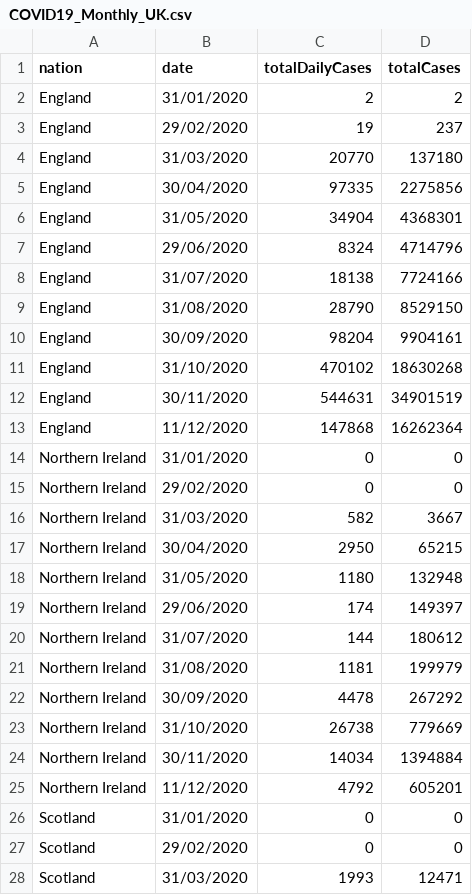
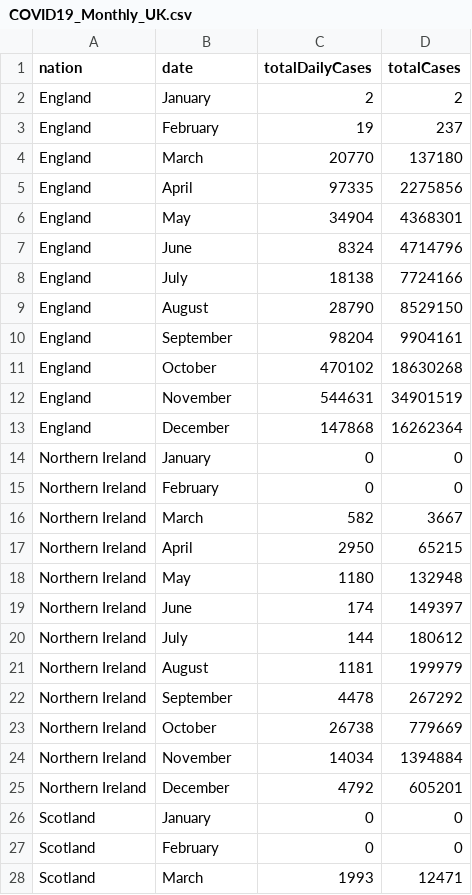
Before and after one commit to itsxffan/web, a CSV file: COVID19_Monthly_UK.csv, drawn as a sheet; only a part is shown; the diff covers the shown part only.

Commit message:
Add files via upload

```diff
--- a/COVID19_Monthly_UK.csv
+++ b/COVID19_Monthly_UK.csv
@@ -1,28 +1,28 @@
 nation,date,totalDailyCases,totalCases
-England,31/01/2020,2,2
-England,29/02/2020,19,237
-England,31/03/2020,20770,137180
-England,30/04/2020,97335,2275856
-England,31/05/2020,34904,4368301
-England,29/06/2020,8324,4714796
-England,31/07/2020,18138,7724166
-England,31/08/2020,28790,8529150
-England,30/09/2020,98204,9904161
-England,31/10/2020,470102,18630268
-England,30/11/2020,544631,34901519
-England,11/12/2020,147868,16262364
-Northern Ireland,31/01/2020,0,0
-Northern Ireland,29/02/2020,0,0
-Northern Ireland,31/03/2020,582,3667
-Northern Ireland,30/04/2020,2950,65215
-Northern Ireland,31/05/2020,1180,132948
-Northern Ireland,29/06/2020,174,149397
-Northern Ireland,31/07/2020,144,180612
-Northern Ireland,31/08/2020,1181,199979
-Northern Ireland,30/09/2020,4478,267292
-Northern Ireland,31/10/2020,26738,779669
-Northern Ireland,30/11/2020,14034,1394884
-Northern Ireland,11/12/2020,4792,605201
-Scotland,31/01/2020,0,0
-Scotland,29/02/2020,0,0
-Scotland,31/03/2020,1993,12471
+England,January,2,2
+England,February,19,237
+England,March,20770,137180
+England,April,97335,2275856
+England,May,34904,4368301
+England,June,8324,4714796
+England,July,18138,7724166
+England,August,28790,8529150
+England,September,98204,9904161
+England,October,470102,18630268
+England,November,544631,34901519
+England,December,147868,16262364
+Northern Ireland,January,0,0
+Northern Ireland,February,0,0
+Northern Ireland,March,582,3667
+Northern Ireland,April,2950,65215
+Northern Ireland,May,1180,132948
+Northern Ireland,June,174,149397
+Northern Ireland,July,144,180612
+Northern Ireland,August,1181,199979
+Northern Ireland,September,4478,267292
+Northern Ireland,October,26738,779669
+Northern Ireland,November,14034,1394884
+Northern Ireland,December,4792,605201
+Scotland,January,0,0
+Scotland,February,0,0
+Scotland,March,1993,12471
```
Also changed, not shown: 21 edited cells elsewhere in this file.
